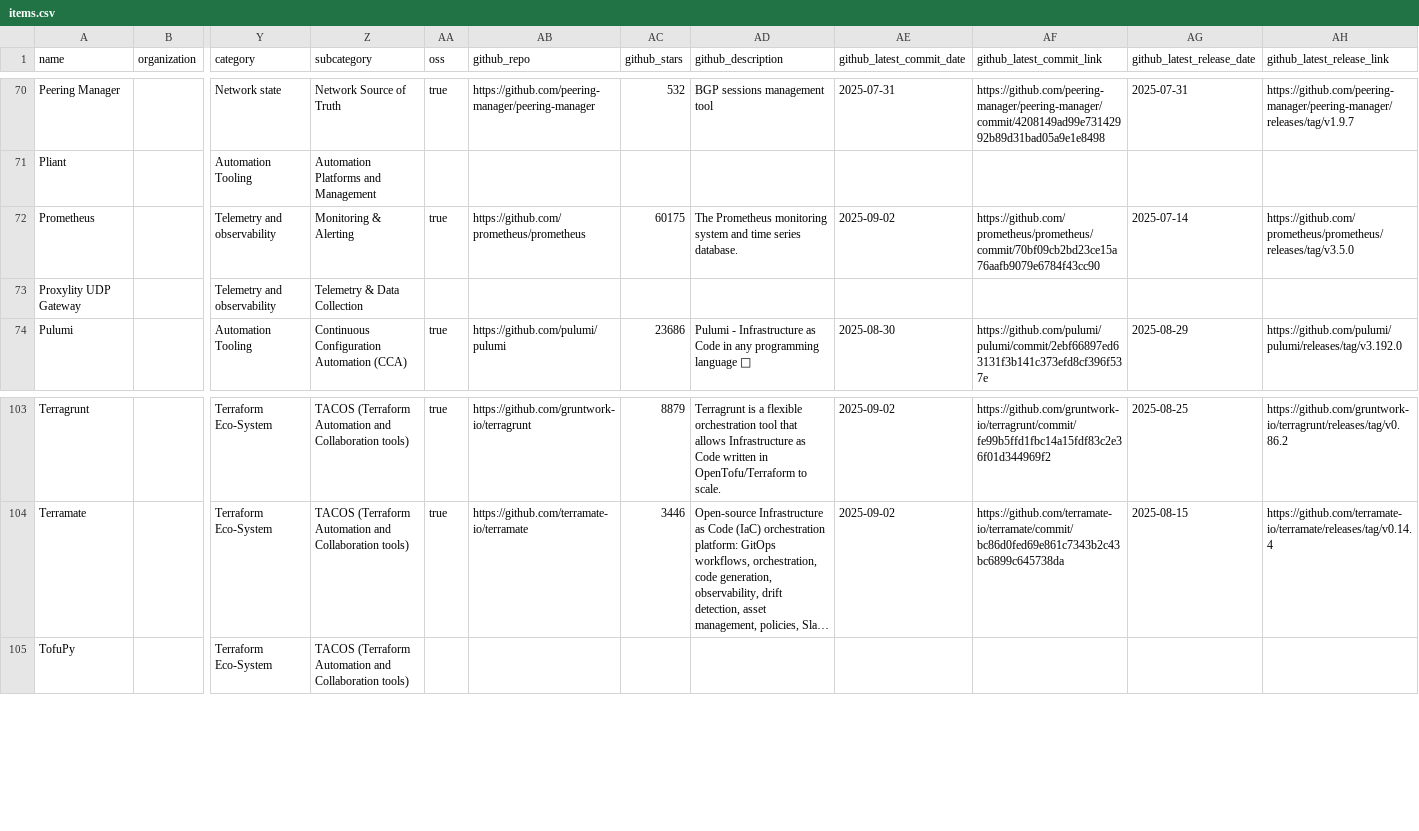
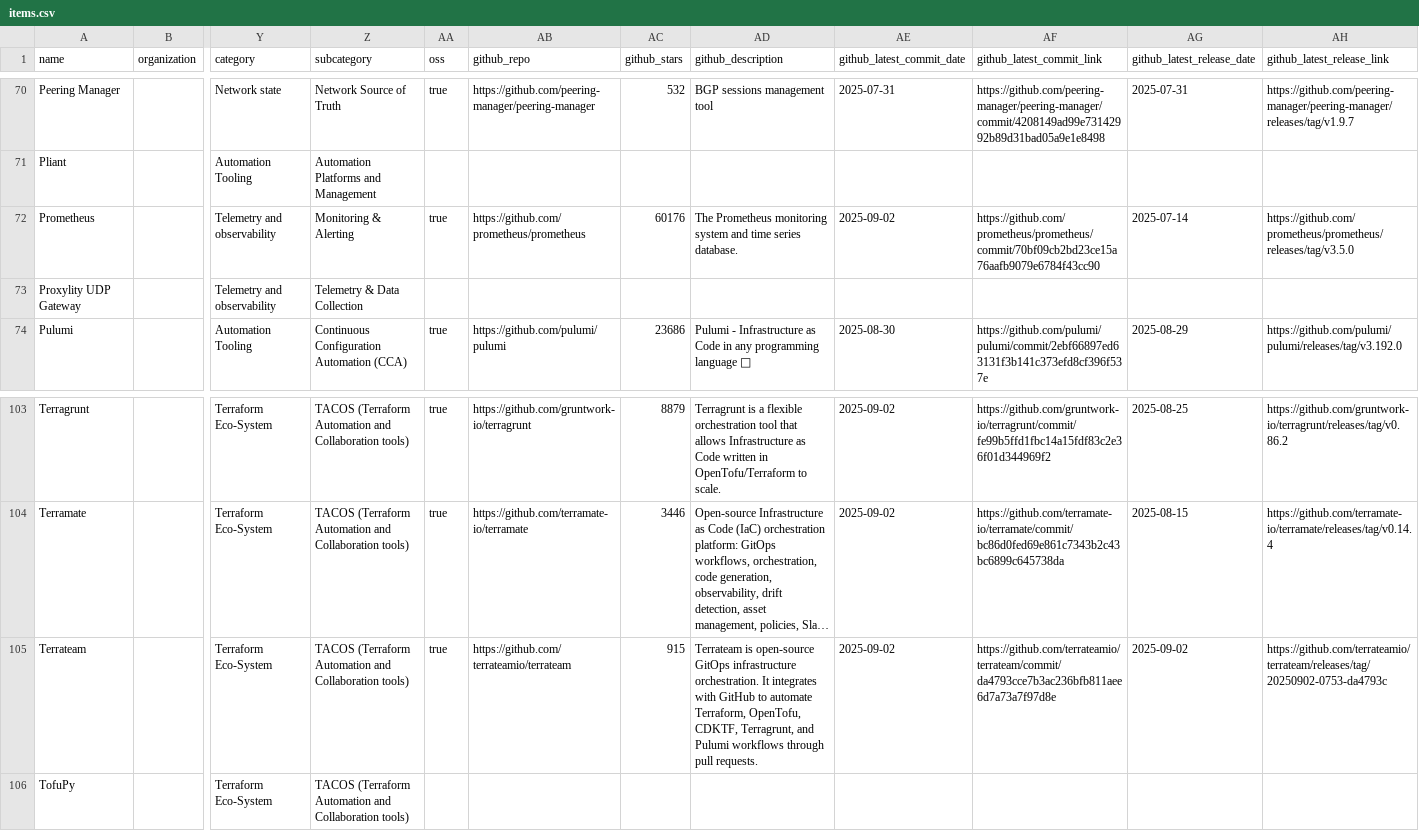
Before and after one commit to steinzi/network-automation-landscape, a CSV file: docs/items.csv, drawn as a sheet; only a part is shown, gaps mark what is left out; long unchanged cells end in …; rows hold the shown columns only; the diff names each change by its address in the sheet, - before the commit and + after, or states it on an @@ line.

```diff
--- a/docs/items.csv
+++ b/docs/items.csv
-AC72 (github_stars): 60175
+AC72 (github_stars): 60176
+row 105: Terrateam |  | Terraform Eco-System | TACOS (Terraform Automation and Collaboration tools) | true | https://github.com/terrateamio/terrateam | 915 | Terrateam is open-source GitOps infrastructure orchestration. It integrates with GitHub to automate Terraform, OpenTofu, CDKTF, Terragrunt, and Pulumi workflows through pull requests. | 2025-09-02 | https://github.com/terrateamio/terrateam/commit/da4793cce7b3ac236bfb811aee6d7a73a7f97d8e | 2025-09-02 | https://github.com/terrateamio/terrateam/releases/tag/20250902-0753-da4793c
```
Also changed, not shown: docs/projects.csv, 51 other files.
